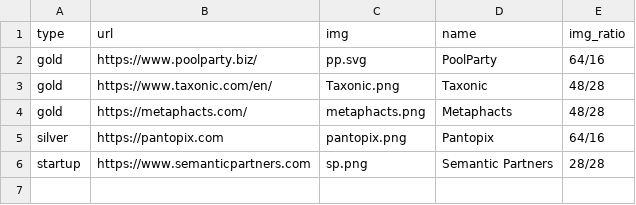
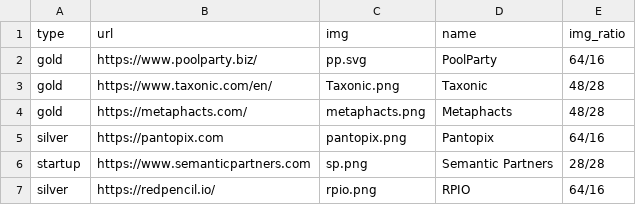
Before and after one commit to SEMANTiCS-org/2024-semantics-org.github.io, a CSV file: content/sponsors.csv, drawn as a sheet; the diff names each change by its address in the sheet, - before the commit and + after, or states it on an @@ line.

Commit message:
SponsorLogo

```diff
--- a/content/sponsors.csv
+++ b/content/sponsors.csv
+row 7: silver | https://redpencil.io/ | rpio.png | RPIO | 64/16
```
Also changed, not shown: 1 other file.
